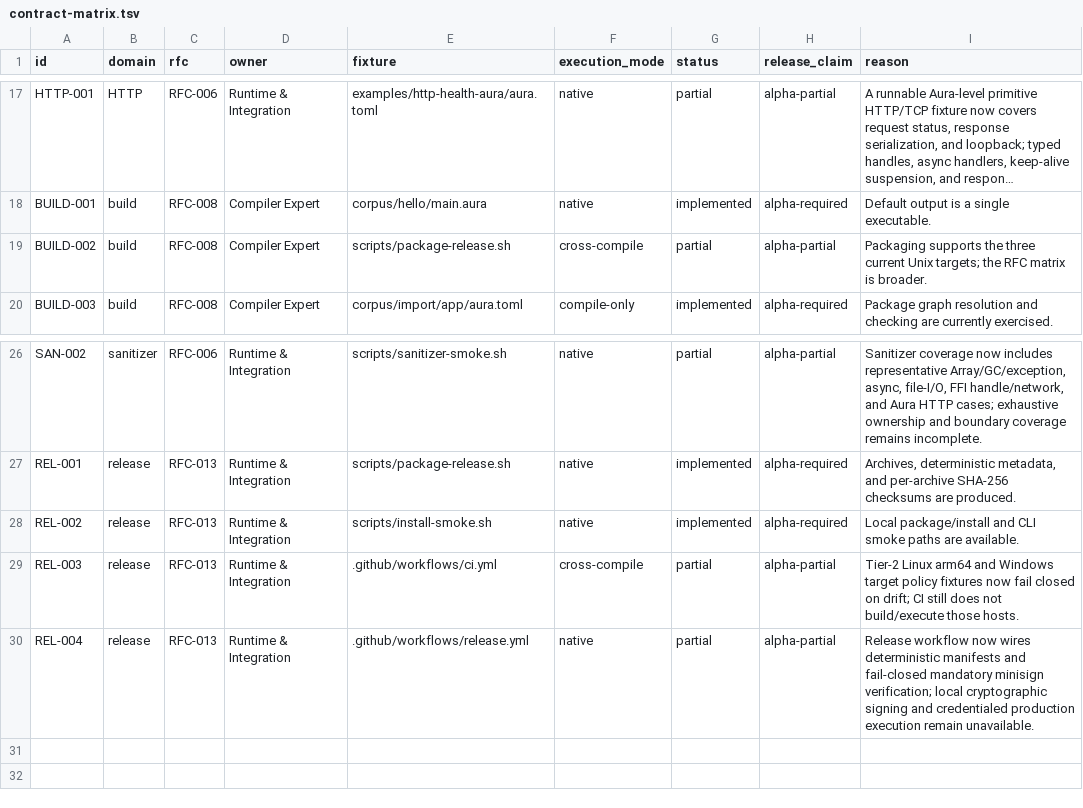
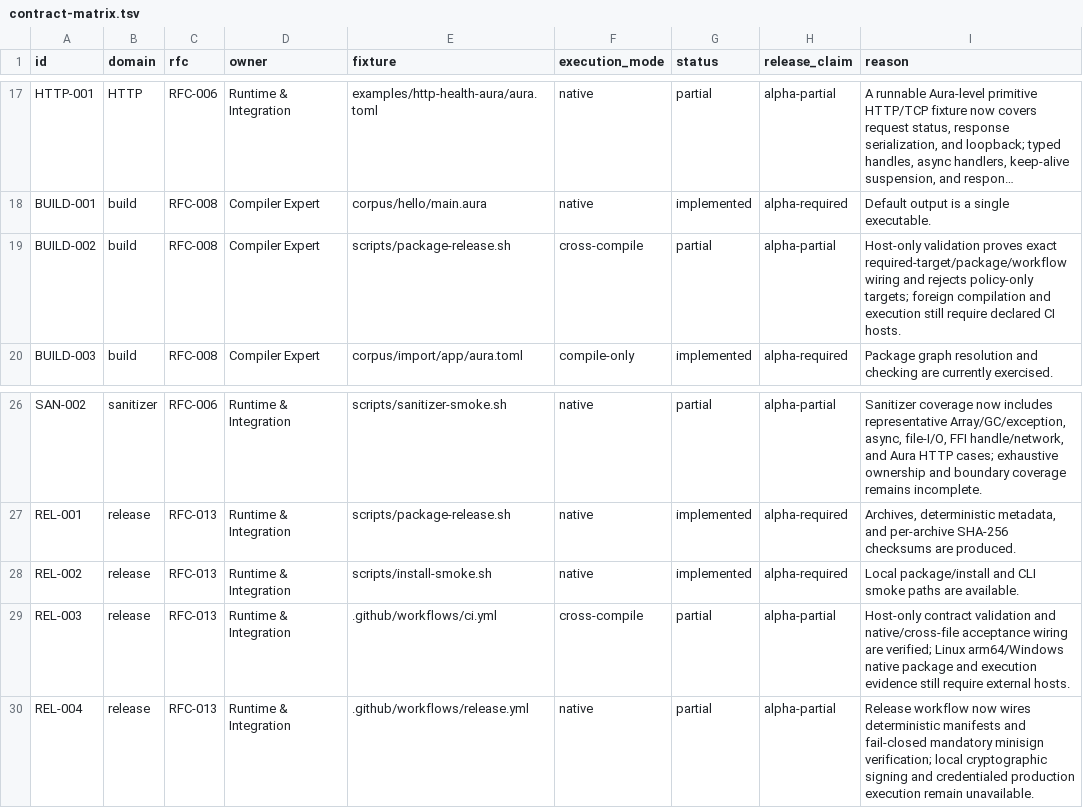
Before and after one commit to auraspace/aura, a TSV file: docs/plans/v0.1.1-alpha/contract-matrix.tsv, drawn as a sheet; only a part is shown, gaps mark what is left out; long unchanged cells end in …; the diff names each change by its address in the sheet, - before the commit and + after, or states it on an @@ line.

Commit message:
ci(release): fail closed on target packaging drift

```diff
--- a/docs/plans/v0.1.1-alpha/contract-matrix.tsv
+++ b/docs/plans/v0.1.1-alpha/contract-matrix.tsv
-I19 (reason): Packaging supports the three current Unix targets; the RFC matrix is broader.
+I19 (reason): Host-only validation proves exact required-target/package/workflow wiring and rejects policy-only targets; foreign compilation and execution still require declared CI hosts.
-I29 (reason): Tier-2 Linux arm64 and Windows target policy fixtures now fail closed on drift; CI still does not build/execute those hosts.
+I29 (reason): Host-only contract validation and native/cross-file acceptance wiring are verified; Linux arm64/Windows native package and execution evidence still require external hosts.
```
Also changed, not shown: 7 other files.
